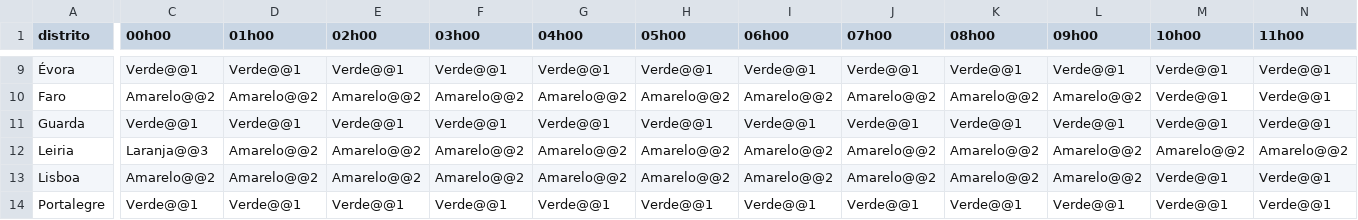
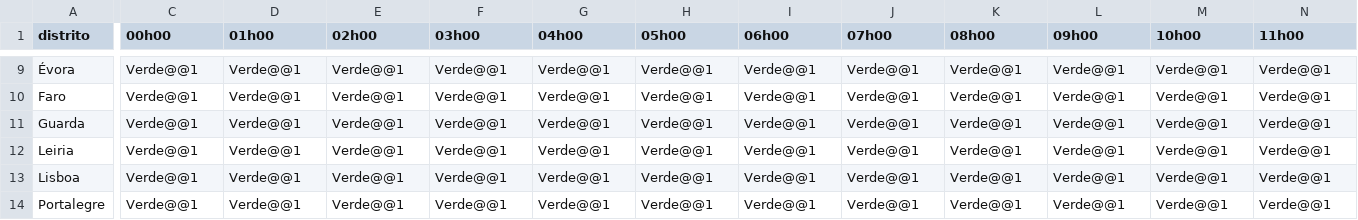
Before and after one commit to CatiaBarros/Avisos_diarios_IPMA, a CSV file: avisos_agita_o_mar_tima.csv, drawn as a sheet; only a part is shown, gaps mark what is left out; the diff covers the shown part only; the diff names each change by its address in the sheet, - before the commit and + after, or states it on an @@ line.

```diff
--- a/avisos_agita_o_mar_tima.csv
+++ b/avisos_agita_o_mar_tima.csv
-C10 (00h00): Amarelo@@2
+C10 (00h00): Verde@@1
-D10 (01h00): Amarelo@@2
+D10 (01h00): Verde@@1
-E10 (02h00): Amarelo@@2
+E10 (02h00): Verde@@1
-F10 (03h00): Amarelo@@2
+F10 (03h00): Verde@@1
-G10 (04h00): Amarelo@@2
+G10 (04h00): Verde@@1
-H10 (05h00): Amarelo@@2
+H10 (05h00): Verde@@1
-I10 (06h00): Amarelo@@2
+I10 (06h00): Verde@@1
-J10 (07h00): Amarelo@@2
+J10 (07h00): Verde@@1
-K10 (08h00): Amarelo@@2
+K10 (08h00): Verde@@1
-L10 (09h00): Amarelo@@2
+L10 (09h00): Verde@@1
-C12 (00h00): Laranja@@3
+C12 (00h00): Verde@@1
-D12:D13 (01h00): Amarelo@@2
+D12:D13 (01h00): Verde@@1
-E12:E13 (02h00): Amarelo@@2
+E12:E13 (02h00): Verde@@1
-F12:F13 (03h00): Amarelo@@2
+F12:F13 (03h00): Verde@@1
-G12:G13 (04h00): Amarelo@@2
+G12:G13 (04h00): Verde@@1
-H12:H13 (05h00): Amarelo@@2
+H12:H13 (05h00): Verde@@1
-I12:I13 (06h00): Amarelo@@2
+I12:I13 (06h00): Verde@@1
-J12:J13 (07h00): Amarelo@@2
+J12:J13 (07h00): Verde@@1
-K12:K13 (08h00): Amarelo@@2
+K12:K13 (08h00): Verde@@1
-L12:L13 (09h00): Amarelo@@2
+L12:L13 (09h00): Verde@@1
-M12 (10h00): Amarelo@@2
+M12 (10h00): Verde@@1
-N12 (11h00): Amarelo@@2
+N12 (11h00): Verde@@1
-C13 (00h00): Amarelo@@2
+C13 (00h00): Verde@@1
```
Also changed, not shown: 86 edited cells elsewhere in this file, avisos_precipita_o.csv, 1 other file.
